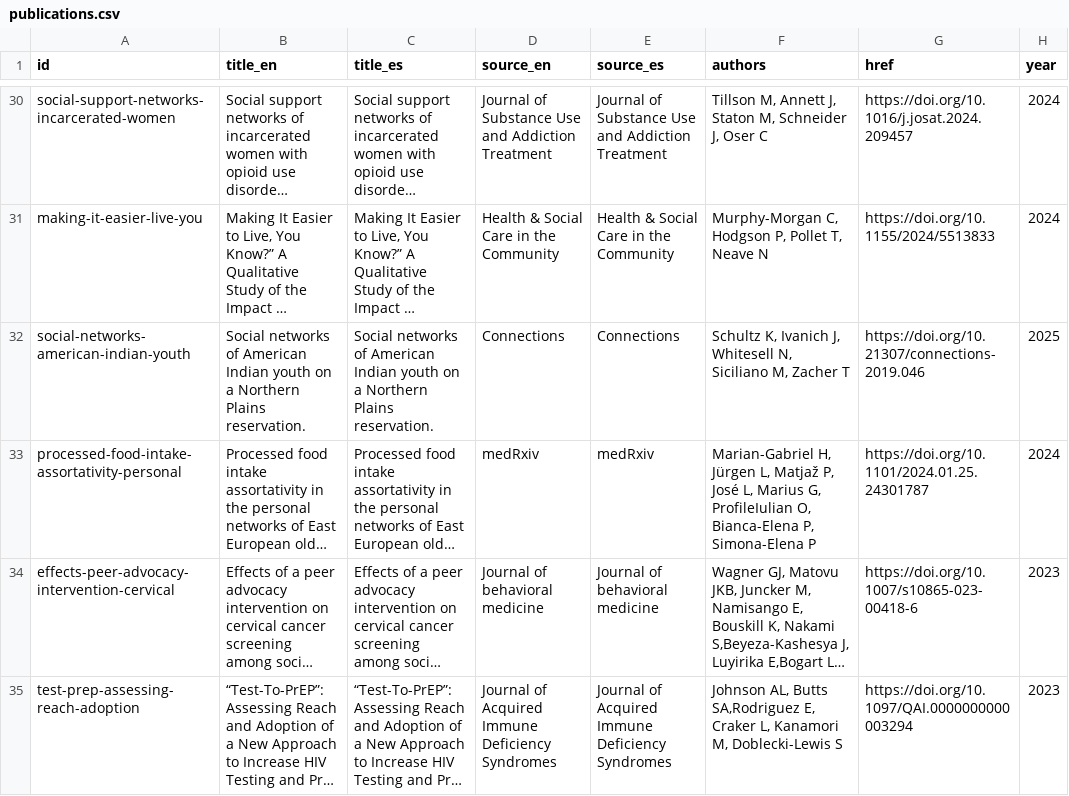
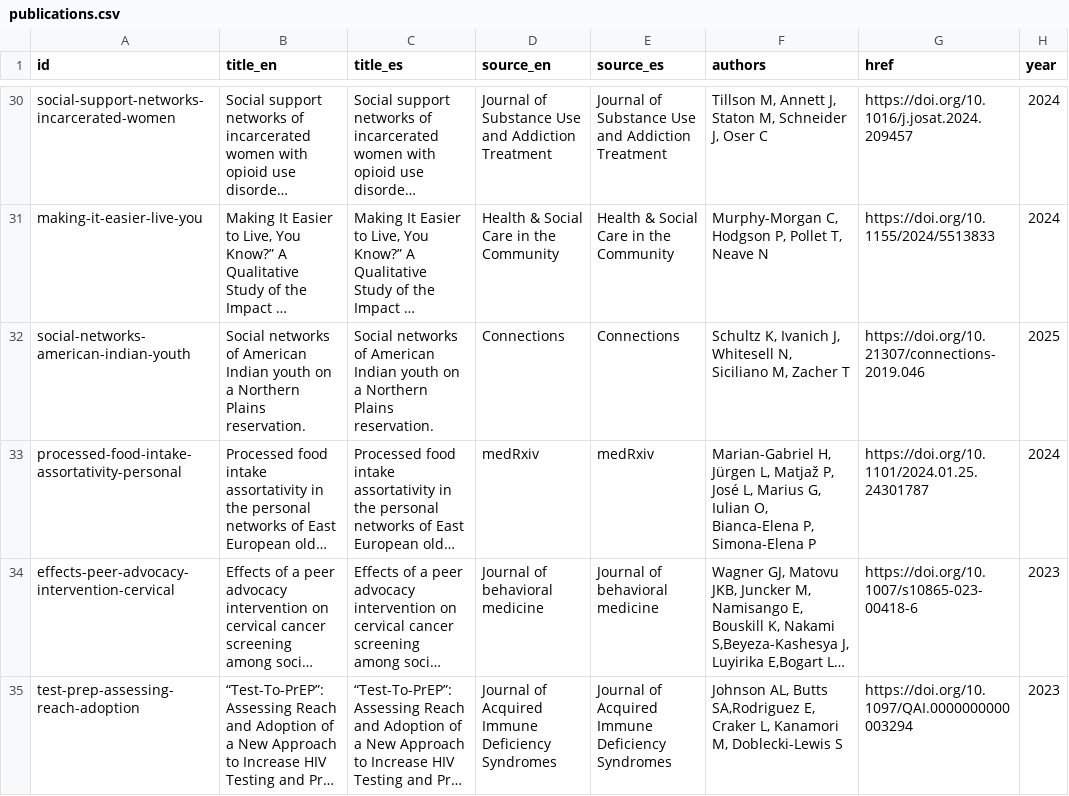
Before and after one commit to complexdatacollective/network-canvas-monorepo, a CSV file: apps/networkcanvas.com/content/publications.csv, drawn as a sheet; only a part is shown, gaps mark what is left out; long unchanged cells end in …; the diff names each change by its address in the sheet, - before the commit and + after, or states it on an @@ line.

```diff
--- a/apps/networkcanvas.com/content/publications.csv
+++ b/apps/networkcanvas.com/content/publications.csv
-F33 (authors): …Marius G, ProfileIulian O, Bianca-Elena…
+F33 (authors): …Marius G, Iulian O, Bianca-Elena…
```
Also changed, not shown: 4 other files.
